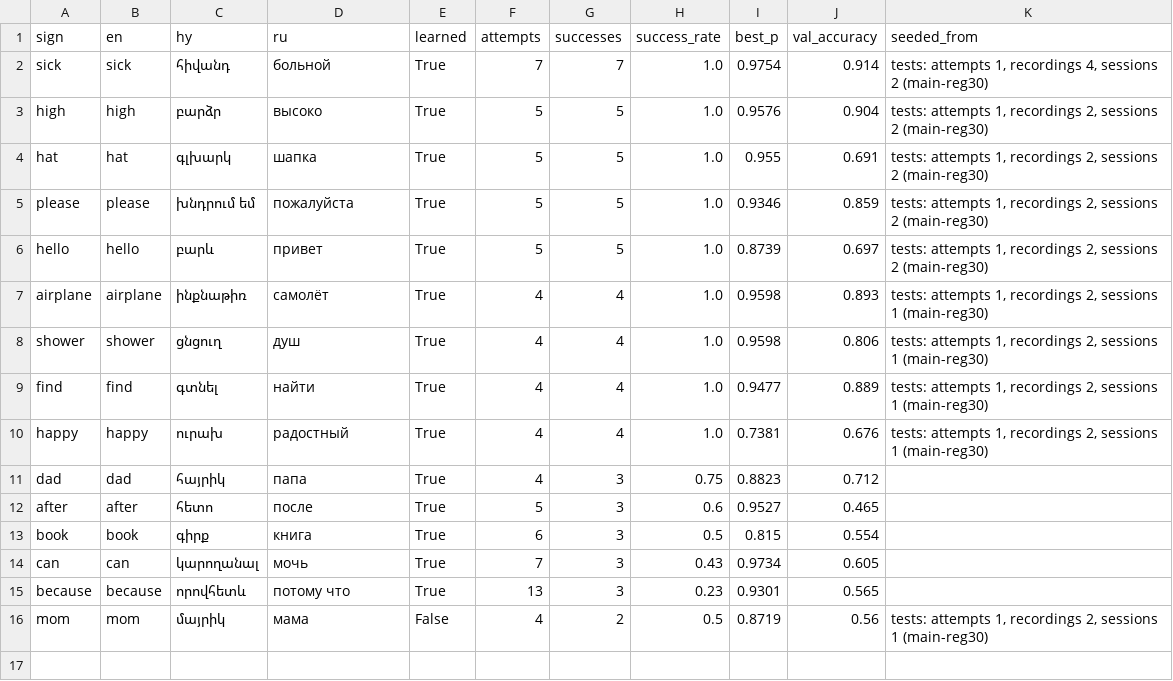
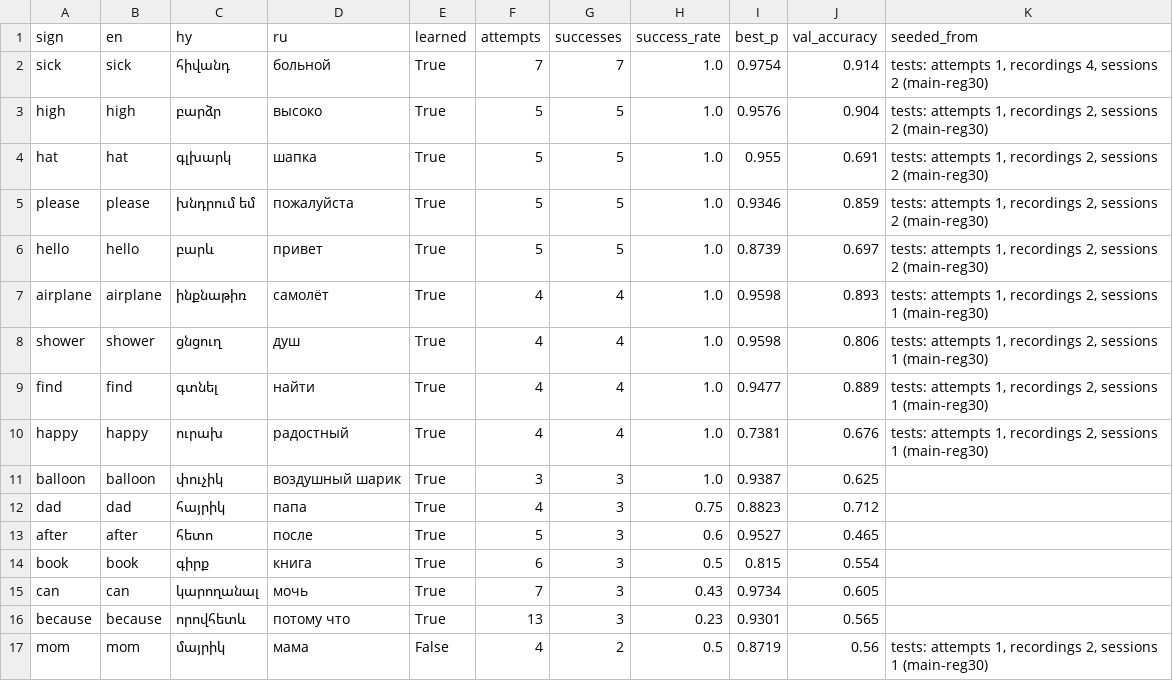
Before and after one commit to henriksuqiasyan2010-gif/SLT, a CSV file: reports/defense_set.csv, drawn as a sheet; the diff names each change by its address in the sheet, - before the commit and + after, or states it on an @@ line.

```diff
--- a/reports/defense_set.csv
+++ b/reports/defense_set.csv
+row 11: balloon | balloon | փուչիկ | воздушный шарик | True | 3 | 3 | 1.0 | 0.9387 | 0.625
```
